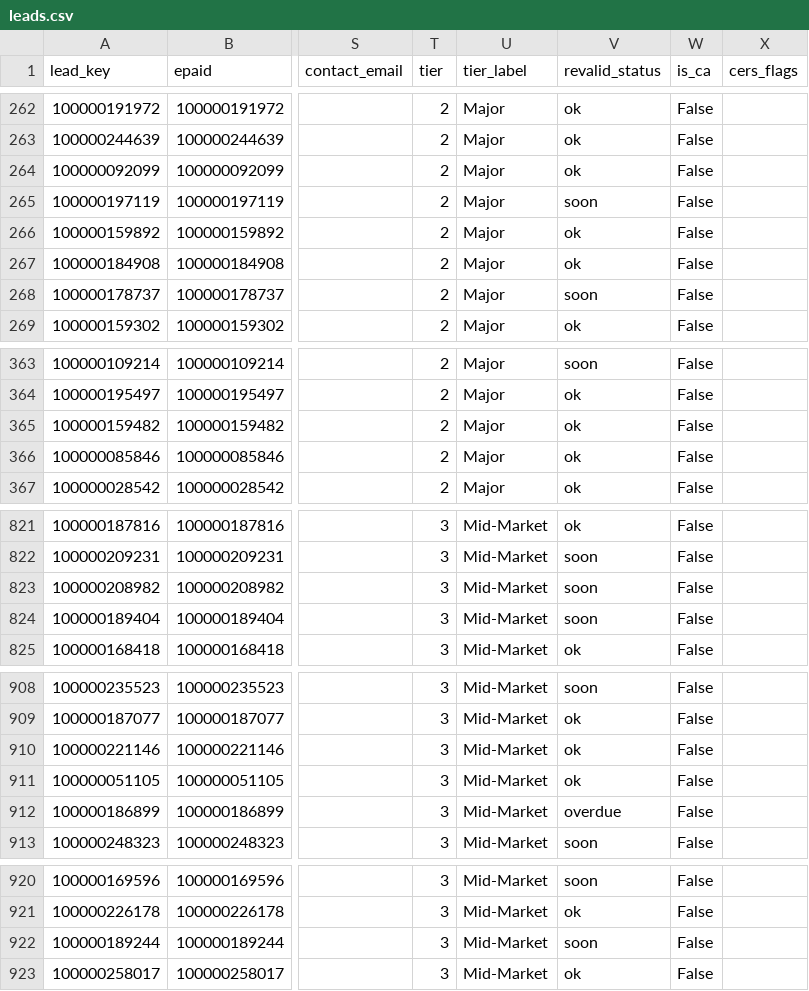
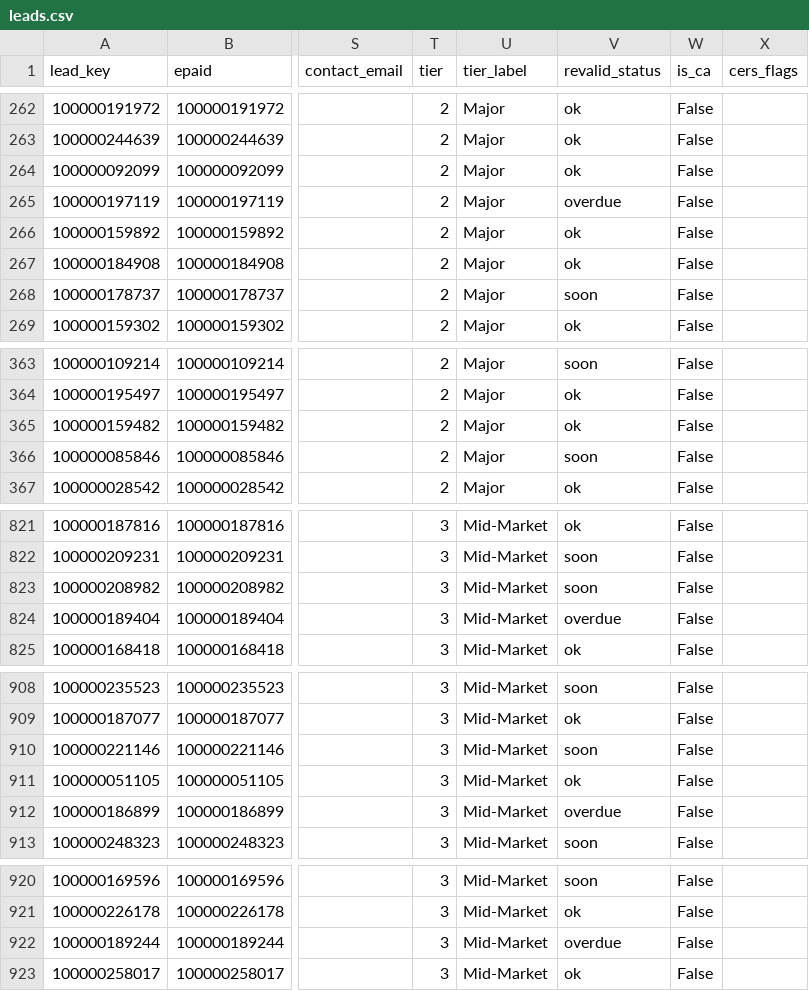
Before and after one commit to mikepizzari/calarp-dashboard, a CSV file: output/leads.csv, drawn as a sheet; only a part is shown, gaps mark what is left out; the diff covers the shown part only; the diff names each change by its address in the sheet, - before the commit and + after, or states it on an @@ line.

```diff
--- a/output/leads.csv
+++ b/output/leads.csv
-V265 (revalid_status): soon
+V265 (revalid_status): overdue
-V366 (revalid_status): ok
+V366 (revalid_status): soon
-V824 (revalid_status): soon
+V824 (revalid_status): overdue
-V910 (revalid_status): ok
+V910 (revalid_status): soon
-V922 (revalid_status): soon
+V922 (revalid_status): overdue
```
Also changed, not shown: 28 edited cells elsewhere in this file, 6 other files.
